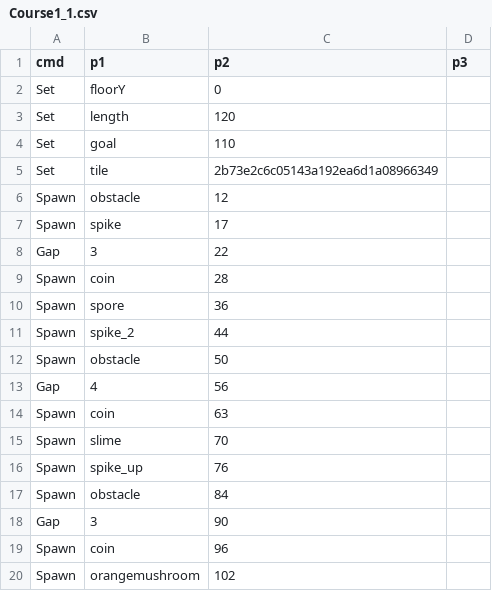
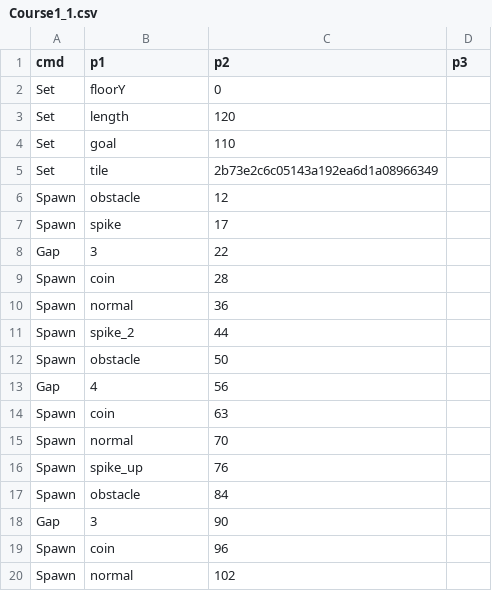
Before and after one commit to PodoSae/TobenRun, a CSV file: RootDesk/MyDesk/RunGame/Course1_1.csv, drawn as a sheet.

```diff
--- a/RootDesk/MyDesk/RunGame/Course1_1.csv
+++ b/RootDesk/MyDesk/RunGame/Course1_1.csv
@@ -9,3 +9,3 @@ Gap,3,22,
 Spawn,coin,28,
-Spawn,spore,36,
+Spawn,normal,36,
 Spawn,spike_2,44,
@@ -14,3 +14,3 @@ Gap,4,56,
 Spawn,coin,63,
-Spawn,slime,70,
+Spawn,normal,70,
 Spawn,spike_up,76,
@@ -19,2 +19,2 @@ Gap,3,90,
 Spawn,coin,96,
-Spawn,orangemushroom,102,
+Spawn,normal,102,
```
Also changed, not shown: RootDesk/MyDesk/RunGame/Course1_2.csv, 6 other files.
